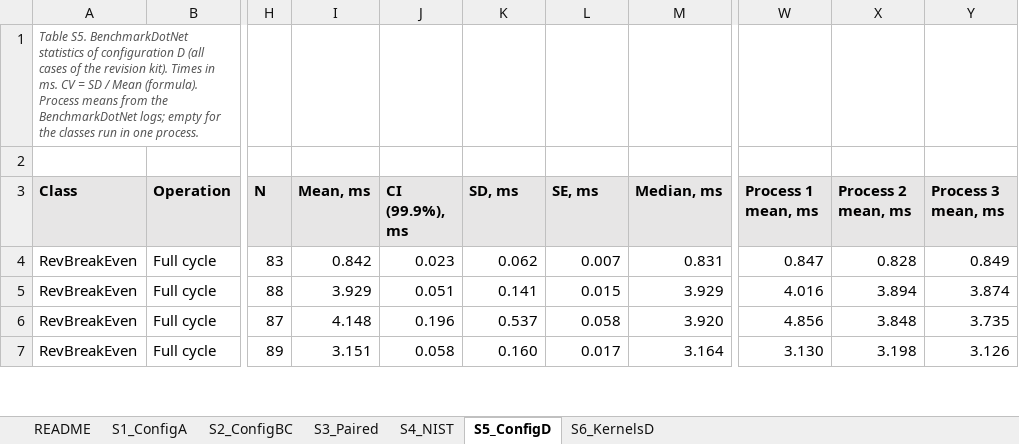
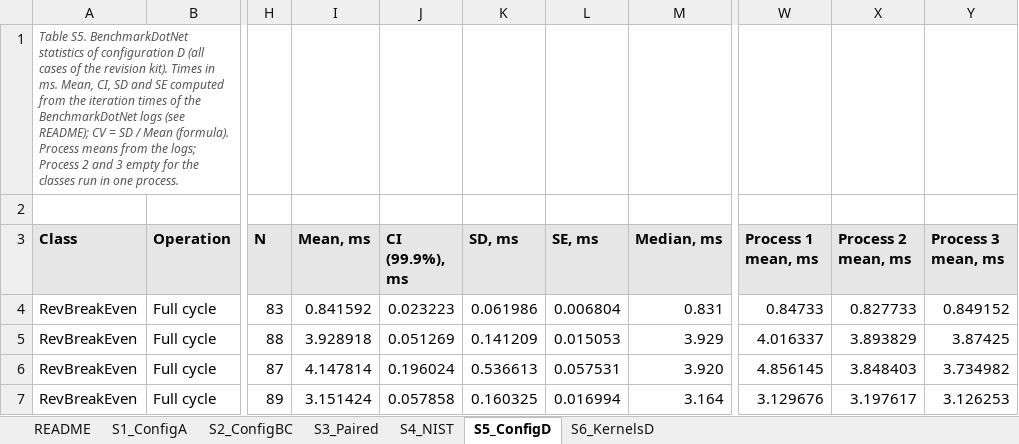
Before and after one commit to CSharpCooking/AssociativeProtectionGPU, an Excel workbook: results/Supplementary_Tables_S1-S6.xlsx, sheet S5_ConfigD, drawn as a sheet; only a part is shown, gaps mark what is left out; values as stored, in another font and other column widths than the file's, no borders; the diff covers the shown part only; the diff names each change by its address in the sheet, - before the commit and + after, or states it on an @@ line.

```diff
--- a/results/Supplementary_Tables_S1-S6.xlsx (sheet S5_ConfigD)
+++ b/results/Supplementary_Tables_S1-S6.xlsx (sheet S5_ConfigD)
-A1 (Class): …in ms. CV = SD / Mean (formula). Process means from the BenchmarkDotNet logs; empty for…
+A1 (Class): …in ms. Mean, CI, SD and SE computed from the iteration times of the BenchmarkDotNet logs (see README); CV = SD / Mean (formula). Process means from the logs; Process 2 and 3 empty for…
-I4 (Mean, ms): 0.842
+I4 (Mean, ms): 0.841592
-J4 (CI (99.9%), ms): 0.023
+J4 (CI (99.9%), ms): 0.023223
-K4 (SD, ms): 0.062
+K4 (SD, ms): 0.061986
-L4 (SE, ms): 0.007
+L4 (SE, ms): 0.006804
-W4 (Process 1 mean, ms): 0.847
+W4 (Process 1 mean, ms): 0.84733
-X4 (Process 2 mean, ms): 0.828
+X4 (Process 2 mean, ms): 0.827733
-Y4 (Process 3 mean, ms): 0.849
+Y4 (Process 3 mean, ms): 0.849152
-I5 (Mean, ms): 3.929
+I5 (Mean, ms): 3.928918
-J5 (CI (99.9%), ms): 0.051
+J5 (CI (99.9%), ms): 0.051269
-K5 (SD, ms): 0.141
+K5 (SD, ms): 0.141209
-L5 (SE, ms): 0.015
+L5 (SE, ms): 0.015053
-W5 (Process 1 mean, ms): 4.016
+W5 (Process 1 mean, ms): 4.016337
-X5 (Process 2 mean, ms): 3.894
+X5 (Process 2 mean, ms): 3.893829
-Y5 (Process 3 mean, ms): 3.874
+Y5 (Process 3 mean, ms): 3.87425
-I6 (Mean, ms): 4.148
+I6 (Mean, ms): 4.147814
-J6 (CI (99.9%), ms): 0.196
+J6 (CI (99.9%), ms): 0.196024
-K6 (SD, ms): 0.537
+K6 (SD, ms): 0.536613
-L6 (SE, ms): 0.058
+L6 (SE, ms): 0.057531
-W6 (Process 1 mean, ms): 4.856
+W6 (Process 1 mean, ms): 4.856145
-X6 (Process 2 mean, ms): 3.848
+X6 (Process 2 mean, ms): 3.848403
-Y6 (Process 3 mean, ms): 3.735
+Y6 (Process 3 mean, ms): 3.734982
-I7 (Mean, ms): 3.151
+I7 (Mean, ms): 3.151424
-J7 (CI (99.9%), ms): 0.058
+J7 (CI (99.9%), ms): 0.057858
-K7 (SD, ms): 0.160
+K7 (SD, ms): 0.160325
-L7 (SE, ms): 0.017
+L7 (SE, ms): 0.016994
-W7 (Process 1 mean, ms): 3.130
+W7 (Process 1 mean, ms): 3.129676
-X7 (Process 2 mean, ms): 3.198
+X7 (Process 2 mean, ms): 3.197617
-Y7 (Process 3 mean, ms): 3.126
+Y7 (Process 3 mean, ms): 3.126253
```
Also changed, not shown: 505 edited cells elsewhere in this sheet, sheet README, 14 other files.
